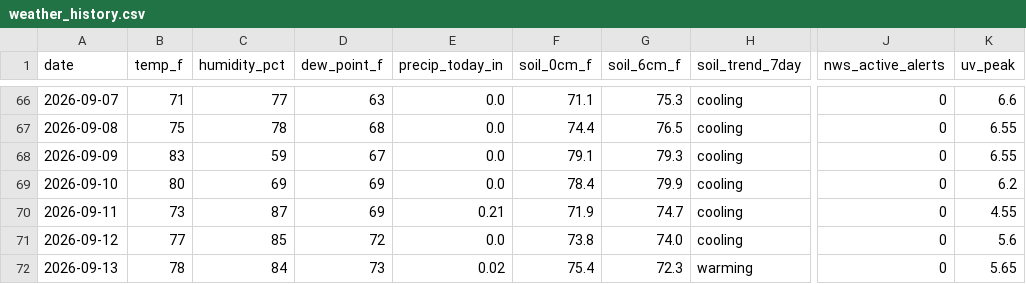
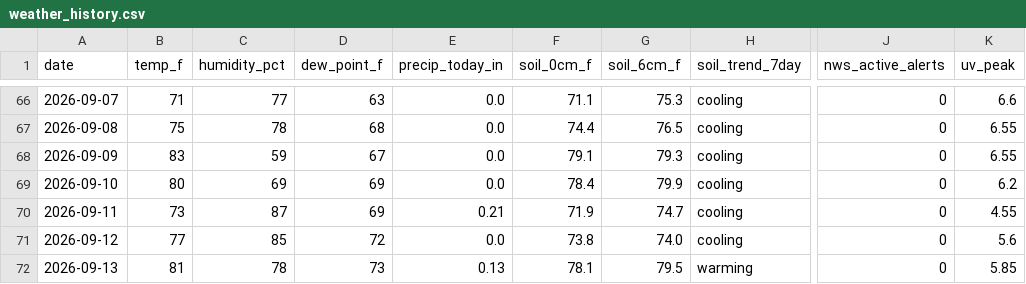
Before and after one commit to RDBFarm/rdbf-weather, a CSV file: weather_history.csv, drawn as a sheet; only a part is shown, gaps mark what is left out; the diff names each change by its address in the sheet, - before the commit and + after, or states it on an @@ line.

```diff
--- a/weather_history.csv
+++ b/weather_history.csv
-B72 (temp_f): 78
+B72 (temp_f): 81
-C72 (humidity_pct): 84
+C72 (humidity_pct): 78
-E72 (precip_today_in): 0.02
+E72 (precip_today_in): 0.13
-F72 (soil_0cm_f): 75.4
+F72 (soil_0cm_f): 78.1
-G72 (soil_6cm_f): 72.3
+G72 (soil_6cm_f): 79.5
-K72 (uv_peak): 5.65
+K72 (uv_peak): 5.85
```
Also changed, not shown: 1 other file.
